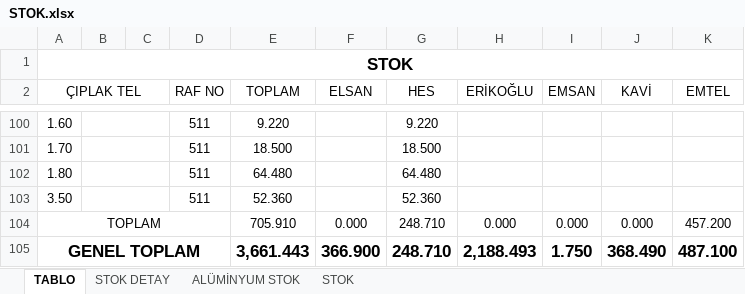
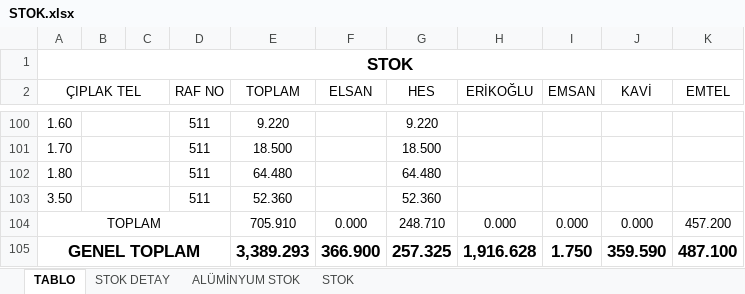
Before and after one commit to jetwindy/stok-sorgu, an Excel workbook: STOK.xlsx, sheet TABLO, drawn as a sheet; only a part is shown, gaps mark what is left out; values as stored, in another font and other column widths than the file's, no borders; conditional formats not drawn; the diff covers the shown part only; the diff names each change by its address in the sheet, - before the commit and + after, or states it on an @@ line.

```diff
--- a/STOK.xlsx (sheet TABLO)
+++ b/STOK.xlsx (sheet TABLO)
-E105 (TOPLAM): 3,661.443
+E105 (TOPLAM): 3,389.293
-G105 (HES): 248.710
+G105 (HES): 257.325
-H105 (ERİKOĞLU): 2,188.493
+H105 (ERİKOĞLU): 1,916.628
-J105 (KAVİ): 368.490
+J105 (KAVİ): 359.590
```
Also changed, not shown: 33 edited cells elsewhere in this sheet, sheet STOK DETAY, sheet STOK.
